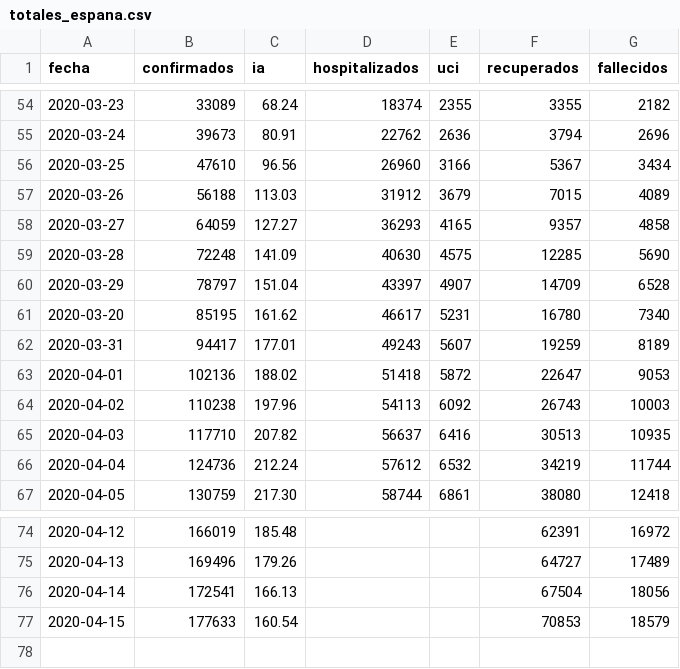
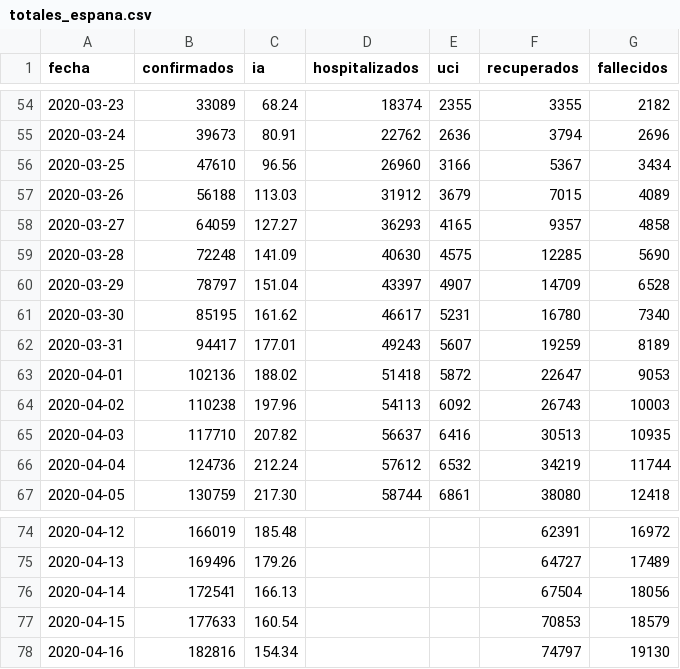
Before and after one commit to ivanhtemp/covid19, a CSV file: totales_espana.csv, drawn as a sheet; only a part is shown, gaps mark what is left out.

```diff
--- a/totales_espana.csv
+++ b/totales_espana.csv
@@ -60,3 +60,3 @@ fecha,confirmados,ia,hospitalizados,uci,recuperados,fallecidos
 2020-03-29,78797,151.04,43397,4907,14709,6528
-2020-03-20,85195,161.62,46617,5231,16780,7340
+2020-03-30,85195,161.62,46617,5231,16780,7340
 2020-03-31,94417,177.01,49243,5607,19259,8189
@@ -77 +77,2 @@ fecha,confirmados,ia,hospitalizados,uci,recuperados,fallecidos
 2020-04-15,177633,160.54,,,70853,18579
+2020-04-16,182816,154.34,,,74797,19130
```
Also changed, not shown: 4 other files.
